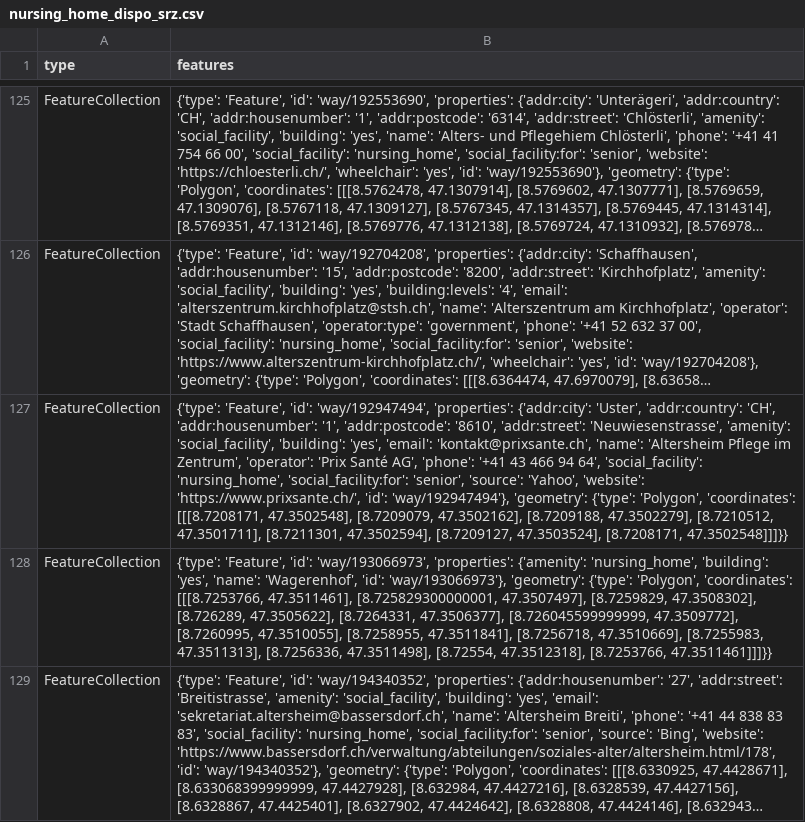
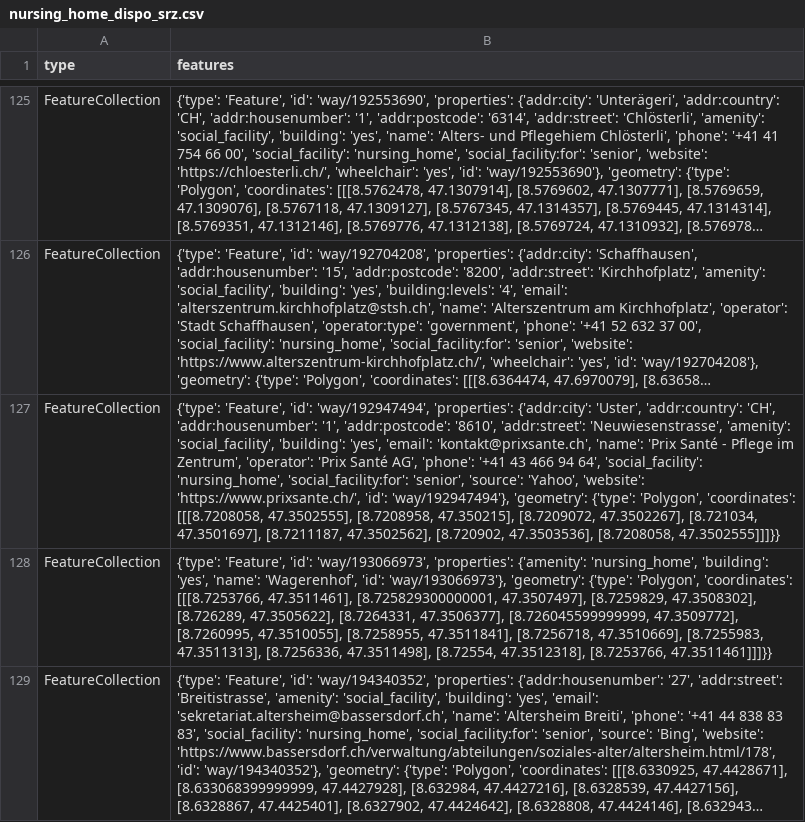
Before and after one commit to chnuessli/elz-data, a CSV file: data/csv/facilities/nursing_home/nursing_home_dispo_srz.csv, drawn as a sheet; only a part is shown, gaps mark what is left out; long unchanged cells end in …; the diff names each change by its address in the sheet, - before the commit and + after, or states it on an @@ line.

```diff
--- a/data/csv/facilities/nursing_home/nursing_home_dispo_srz.csv
+++ b/data/csv/facilities/nursing_home/nursing_home_dispo_srz.csv
-B127 (features): …'kontakt@prixsante.ch', 'name': 'Altersheim Pflege im Zentrum', 'operator': 'Prix Santé AG', 'phone': '+41 43 466 94 64', 'social_facility': 'nursing_home', 'social_facility:for': 'senior', 'source': 'Yahoo', 'website': 'https://www.prixsante.ch/', 'id': 'way/192947494'}, 'geometry': {'type': 'Polygon', 'coordinates': [[[8.7208171, 47.3502548], [8.7209079, 47.3502162], [8.7209188, 47.3502279], [8.7210512, 47.3501711], [8.7211301, 47.3502594], [8.7209127, 47.3503524], [8.7208171, 47.3502548]]]}}
+B127 (features): …'kontakt@prixsante.ch', 'name': 'Prix Santé - Pflege im Zentrum', 'operator': 'Prix Santé AG', 'phone': '+41 43 466 94 64', 'social_facility': 'nursing_home', 'social_facility:for': 'senior', 'source': 'Yahoo', 'website': 'https://www.prixsante.ch/', 'id': 'way/192947494'}, 'geometry': {'type': 'Polygon', 'coordinates': [[[8.7208058, 47.3502555], [8.7208958, 47.350215], [8.7209072, 47.3502267], [8.721034, 47.3501697], [8.7211187, 47.3502562], [8.720902, 47.3503536], [8.7208058, 47.3502555]]]}}
```
Also changed, not shown: data/csv/facilities/hospital/hospital_switzerland.csv, data/csv/facilities/nursing_home/nursing_home_kt_zh.csv, 4 other files.
